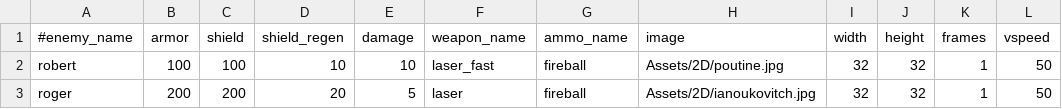
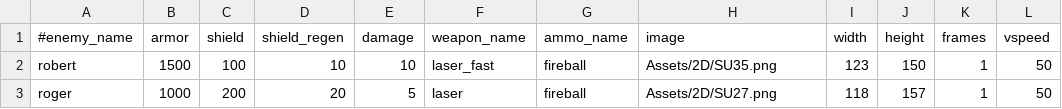
Before and after one commit to StarfighterDevTeam/StarFighter, a CSV file: Unstable/StarFighter/StarFighter/Assets/Scripts/Enemies.csv, drawn as a sheet; only a part is shown; the diff names each change by its address in the sheet, - before the commit and + after, or states it on an @@ line.

```diff
--- a/Unstable/StarFighter/StarFighter/Assets/Scripts/Enemies.csv
+++ b/Unstable/StarFighter/StarFighter/Assets/Scripts/Enemies.csv
-B2 (armor): 100
+B2 (armor): 1500
-H2 (image): Assets/2D/poutine.jpg
+H2 (image): Assets/2D/SU35.png
-I2 (width): 32
+I2 (width): 123
-J2 (height): 32
+J2 (height): 150
-B3 (armor): 200
+B3 (armor): 1000
-H3 (image): Assets/2D/ianoukovitch.jpg
+H3 (image): Assets/2D/SU27.png
-I3 (width): 32
+I3 (width): 118
-J3 (height): 32
+J3 (height): 157
```
Also changed, not shown: 8 other files.
